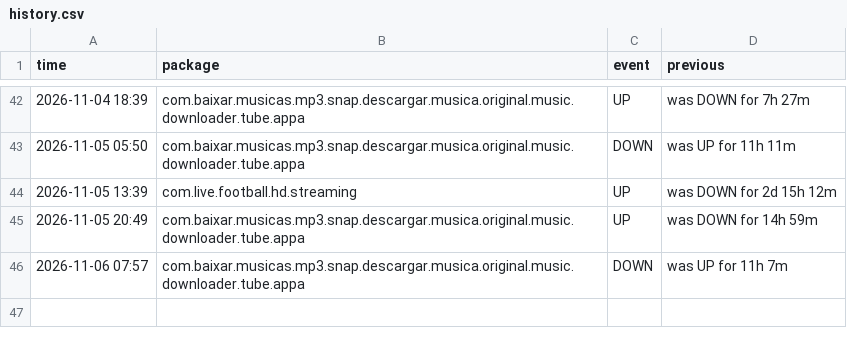
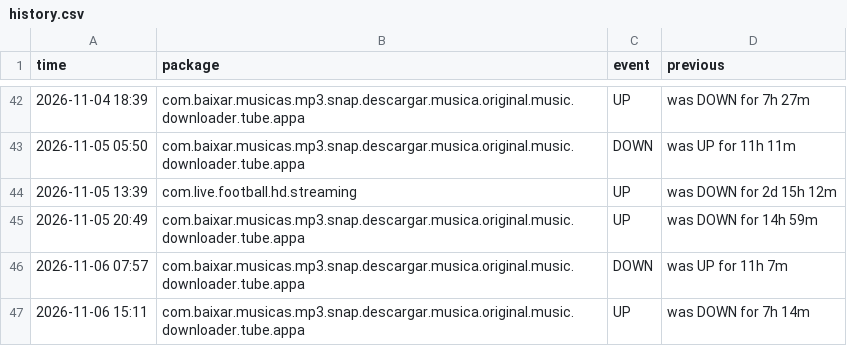
Before and after one commit to jumoka12/monitroappjom, a CSV file: history.csv, drawn as a sheet; only a part is shown, gaps mark what is left out.

```diff
--- a/history.csv
+++ b/history.csv
@@ -46 +46,2 @@ time,package,event,previous
 2026-11-06 07:57,com.baixar.musicas.mp3.snap.descargar.musica.original.music.downloader.tube.appa,DOWN,was UP for 11h 7m
+2026-11-06 15:11,com.baixar.musicas.mp3.snap.descargar.musica.original.music.downloader.tube.appa,UP,was DOWN for 7h 14m
```
Also changed, not shown: 2 other files.
